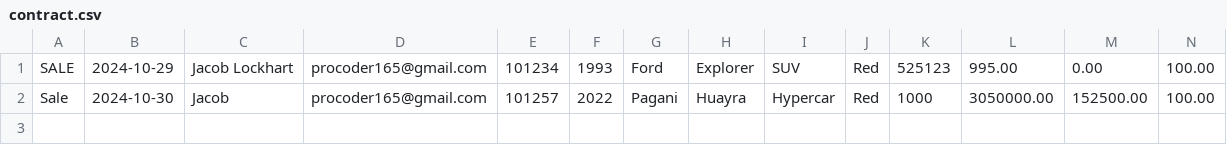
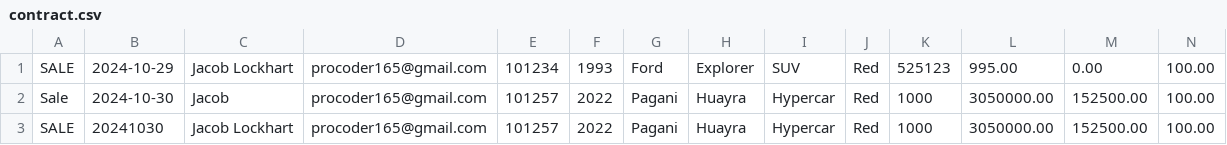
Before and after one commit to Revilite/Workbook-5, a CSV file: car-workshop/src/main/resources/WorkshopFiles/contract.csv, drawn as a sheet; only a part is shown; rows hold the shown columns only; the diff names each change by its address in the sheet, - before the commit and + after, or states it on an @@ line.

Commit message:
completed formatting for sales contract

```diff
--- a/car-workshop/src/main/resources/WorkshopFiles/contract.csv
+++ b/car-workshop/src/main/resources/WorkshopFiles/contract.csv
+row 3: SALE | 20241030 | Jacob Lockhart | procoder165@gmail.com | 101257 | 2022 | Pagani | Huayra | Hypercar | Red | 1000 | 3050000.00 | 152500.00 | 100.00
```
Also changed, not shown: 6 other files.
